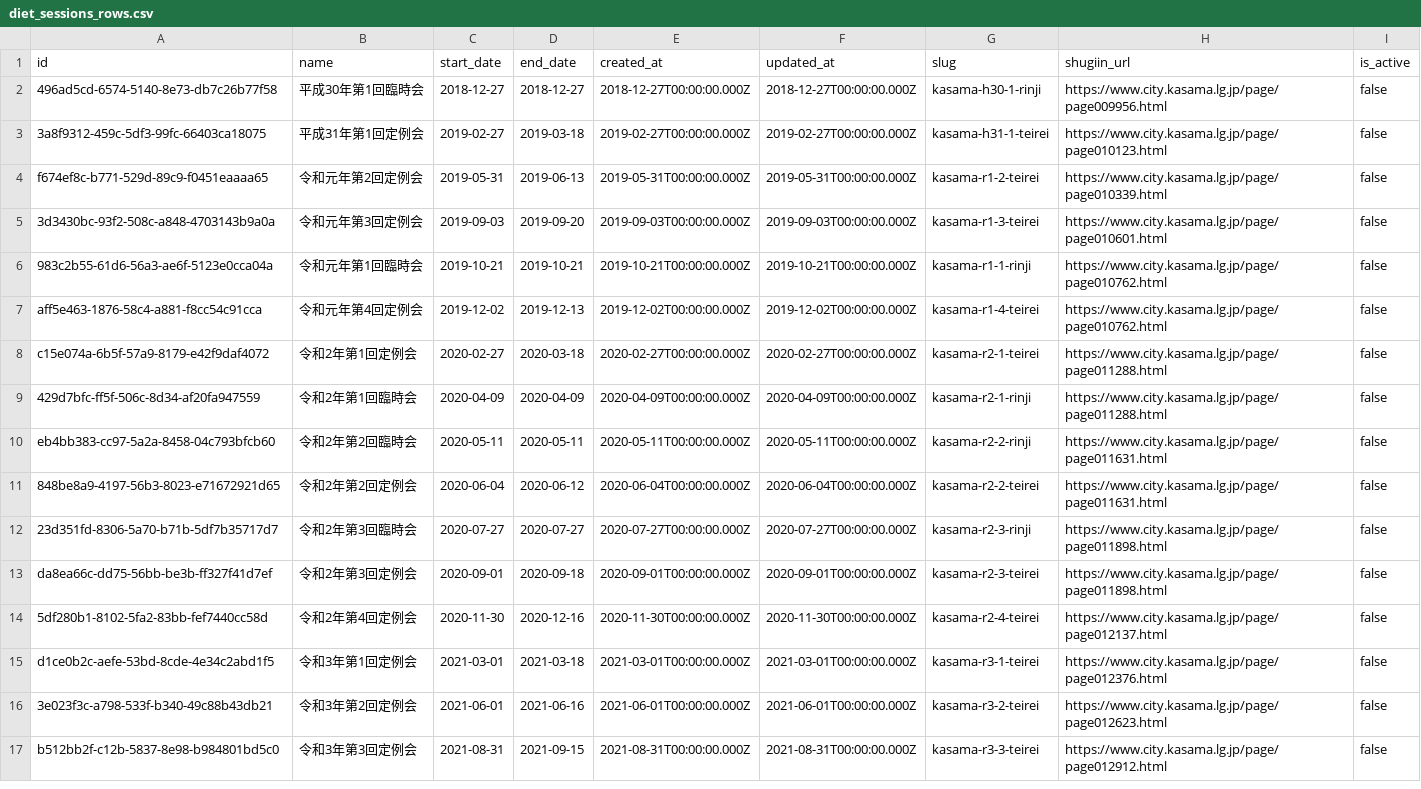
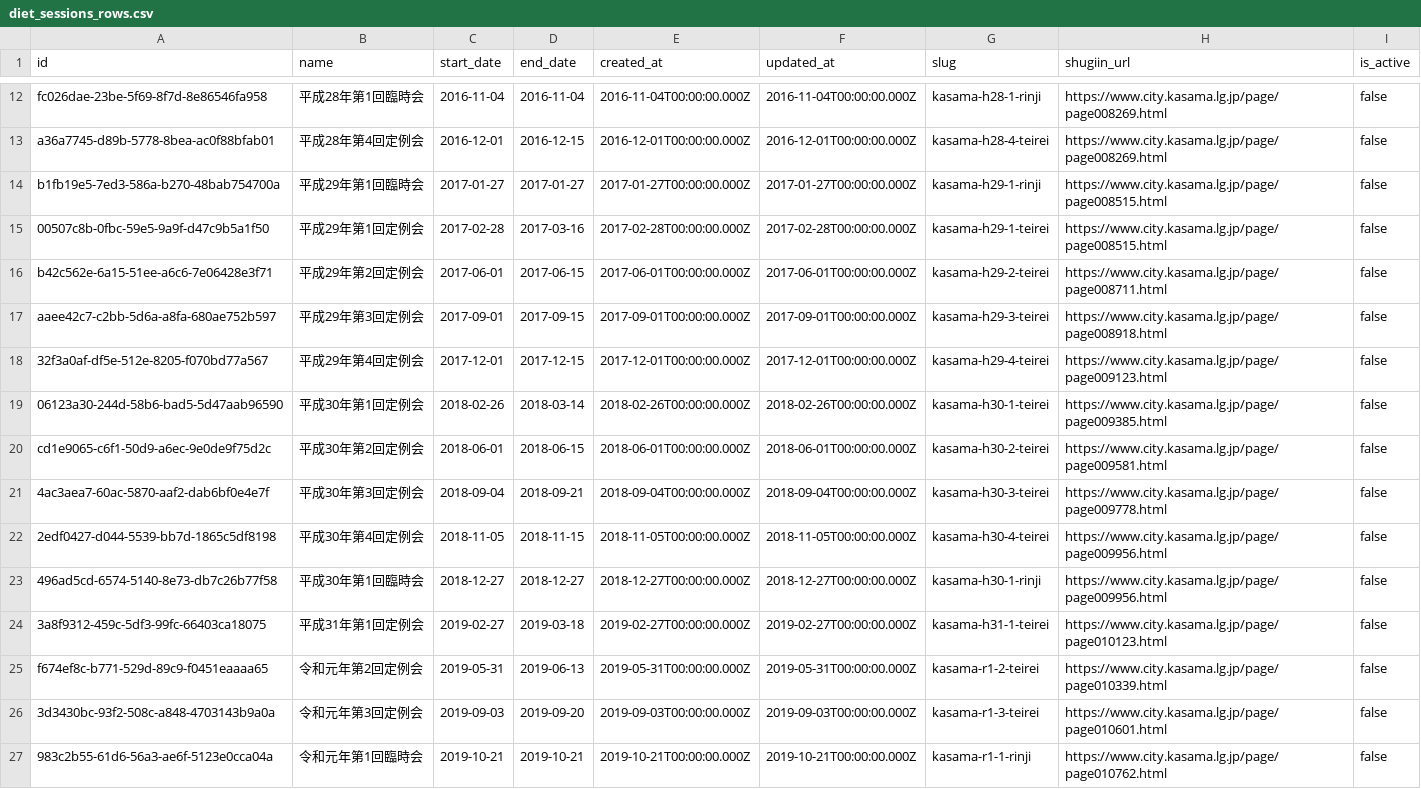
Before and after one commit to mirai-gikai-kasama-city/mirai-gikai-kasama, a CSV file: packages/seed/csv/data/diet_sessions_rows.csv, drawn as a sheet; only a part is shown, gaps mark what is left out; the shorter side is filled out with more unchanged rows; the diff covers the shown part only; the diff names each change by its address in the sheet, - before the commit and + after, or states it on an @@ line.

Commit message:
議案データを平成26年第3回定例会までさかのぼる（21会期・610件）
- 平成26年第3回定例会〜平成30年第4回定例会の議案を会議録・議会だよりから追加（解説はAIの下書き）
- 議員ごとの賛否は議会だより第44号（平成28年12月）から。それより前の分かれた採決は vote.unpublished（議会だより・会議録に記録なし）
- 賛否一覧に載らなかった起立採決・無記名投票も unpublished に注記を付けて残す
- 平成29年第1回〜平成30年第3回の賛否一覧の列順は H29_1_TEIREI_MEMBERS に共通化
- 議長欠席で副議長が代行した日（平成30年第3回）は「－」が2つになるのをテストで許す
- 議員ページの注記を「平成28年12月からの記録」に直す

```diff
--- a/packages/seed/csv/data/diet_sessions_rows.csv
+++ b/packages/seed/csv/data/diet_sessions_rows.csv
+row 12: fc026dae-23be-5f69-8f7d-8e86546fa958 | 平成28年第1回臨時会 | 2016-11-04 | 2016-11-04 | 2016-11-04T00:00:00.000Z | 2016-11-04T00:00:00.000Z | kasama-h28-1-rinji | https://www.city.kasama.lg.jp/page/page008269.html | false
+row 13: a36a7745-d89b-5778-8bea-ac0f88bfab01 | 平成28年第4回定例会 | 2016-12-01 | 2016-12-15 | 2016-12-01T00:00:00.000Z | 2016-12-01T00:00:00.000Z | kasama-h28-4-teirei | https://www.city.kasama.lg.jp/page/page008269.html | false
+row 14: b1fb19e5-7ed3-586a-b270-48bab754700a | 平成29年第1回臨時会 | 2017-01-27 | 2017-01-27 | 2017-01-27T00:00:00.000Z | 2017-01-27T00:00:00.000Z | kasama-h29-1-rinji | https://www.city.kasama.lg.jp/page/page008515.html | false
+row 15: 00507c8b-0fbc-59e5-9a9f-d47c9b5a1f50 | 平成29年第1回定例会 | 2017-02-28 | 2017-03-16 | 2017-02-28T00:00:00.000Z | 2017-02-28T00:00:00.000Z | kasama-h29-1-teirei | https://www.city.kasama.lg.jp/page/page008515.html | false
+row 16: b42c562e-6a15-51ee-a6c6-7e06428e3f71 | 平成29年第2回定例会 | 2017-06-01 | 2017-06-15 | 2017-06-01T00:00:00.000Z | 2017-06-01T00:00:00.000Z | kasama-h29-2-teirei | https://www.city.kasama.lg.jp/page/page008711.html | false
+row 17: aaee42c7-c2bb-5d6a-a8fa-680ae752b597 | 平成29年第3回定例会 | 2017-09-01 | 2017-09-15 | 2017-09-01T00:00:00.000Z | 2017-09-01T00:00:00.000Z | kasama-h29-3-teirei | https://www.city.kasama.lg.jp/page/page008918.html | false
+row 18: 32f3a0af-df5e-512e-8205-f070bd77a567 | 平成29年第4回定例会 | 2017-12-01 | 2017-12-15 | 2017-12-01T00:00:00.000Z | 2017-12-01T00:00:00.000Z | kasama-h29-4-teirei | https://www.city.kasama.lg.jp/page/page009123.html | false
+row 19: 06123a30-244d-58b6-bad5-5d47aab96590 | 平成30年第1回定例会 | 2018-02-26 | 2018-03-14 | 2018-02-26T00:00:00.000Z | 2018-02-26T00:00:00.000Z | kasama-h30-1-teirei | https://www.city.kasama.lg.jp/page/page009385.html | false
+row 20: cd1e9065-c6f1-50d9-a6ec-9e0de9f75d2c | 平成30年第2回定例会 | 2018-06-01 | 2018-06-15 | 2018-06-01T00:00:00.000Z | 2018-06-01T00:00:00.000Z | kasama-h30-2-teirei | https://www.city.kasama.lg.jp/page/page009581.html | false
+row 21: 4ac3aea7-60ac-5870-aaf2-dab6bf0e4e7f | 平成30年第3回定例会 | 2018-09-04 | 2018-09-21 | 2018-09-04T00:00:00.000Z | 2018-09-04T00:00:00.000Z | kasama-h30-3-teirei | https://www.city.kasama.lg.jp/page/page009778.html | false
+row 22: 2edf0427-d044-5539-bb7d-1865c5df8198 | 平成30年第4回定例会 | 2018-11-05 | 2018-11-15 | 2018-11-05T00:00:00.000Z | 2018-11-05T00:00:00.000Z | kasama-h30-4-teirei | https://www.city.kasama.lg.jp/page/page009956.html | false
```
Also changed, not shown: 10 added rows elsewhere in this file, packages/seed/csv/data/tags_rows.csv, 30 other files.
